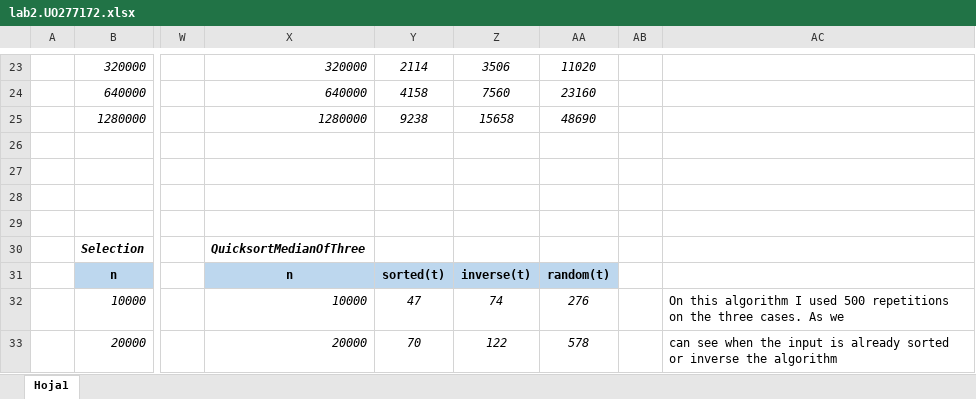
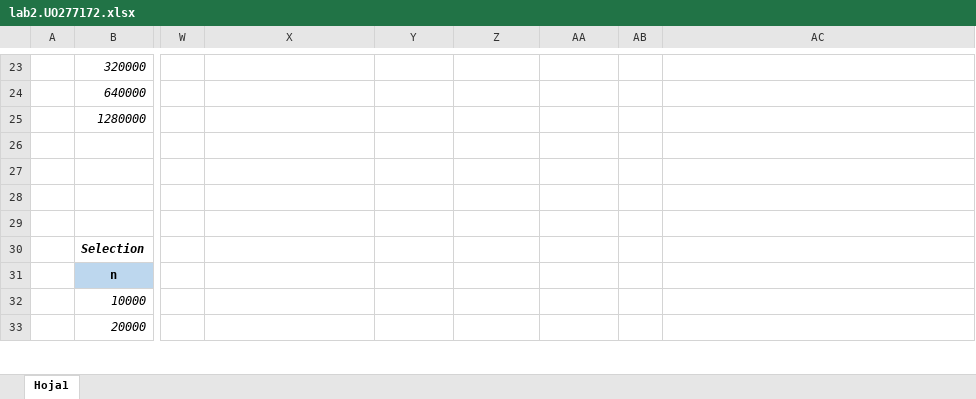
Before and after one commit to Veneiro/algorithmicsRicoIglesiasMateoUO277172, an Excel workbook: src/main/java/algstudent/s2/lab2.UO277172.xlsx, sheet Hoja1, drawn as a sheet; only a part is shown, gaps mark what is left out; values as stored, in another font and other column widths than the file's, no borders; the diff covers the shown part only; the diff names each change by its address in the sheet, - before the commit and + after, or states it on an @@ line.

```diff
--- a/src/main/java/algstudent/s2/lab2.UO277172.xlsx (sheet Hoja1)
+++ b/src/main/java/algstudent/s2/lab2.UO277172.xlsx (sheet Hoja1)
-X23: 320000
+X23: (empty)
-Y23: 2114
+Y23: (empty)
-Z23: 3506
+Z23: (empty)
-AA23: 11020
+AA23: (empty)
-X24: 640000
+X24: (empty)
-Y24: 4158
+Y24: (empty)
-Z24: 7560
+Z24: (empty)
-AA24: 23160
+AA24: (empty)
-X25: 1280000
+X25: (empty)
-Y25: 9238
+Y25: (empty)
-Z25: 15658
+Z25: (empty)
-AA25: 48690
+AA25: (empty)
-X30: QuicksortMedianOfThree
+X30: (empty)
-X31: n
+X31: (empty)
-X31:AA31 fill: #BDD7EE
+X31:AA31 fill: none
-Y31: sorted(t)
+Y31: (empty)
-Z31: inverse(t)
+Z31: (empty)
-AA31: random(t)
+AA31: (empty)
-X32: 10000
+X32: (empty)
-Y32: 47
+Y32: (empty)
-Z32: 74
+Z32: (empty)
-AA32: 276
+AA32: (empty)
-AC32: On this algorithm I used 500 repetitions on the three cases. As we
+AC32: (empty)
-X33: 20000
+X33: (empty)
-Y33: 70
+Y33: (empty)
-Z33: 122
+Z33: (empty)
-AA33: 578
+AA33: (empty)
-AC33: can see when the input is already sorted or inverse the algorithm
+AC33: (empty)
```
Also changed, not shown: 21 added rows, 18 removed rows, 1 moved row, 122 edited cells and cell formats elsewhere in this sheet.
